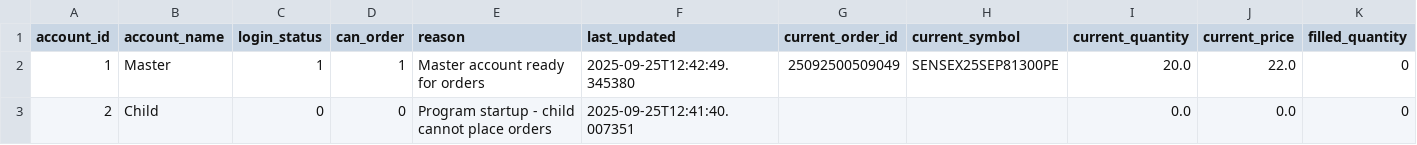
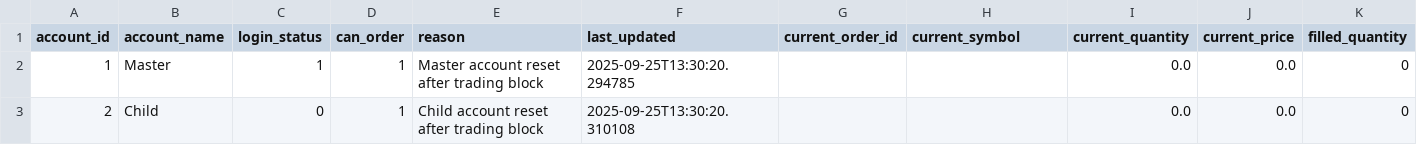
Before and after one commit to kratikdebdocumentation-max/MasterChild, a CSV file: account_state.csv, drawn as a sheet; only a part is shown; the diff names each change by its address in the sheet, - before the commit and + after, or states it on an @@ line.

Commit message:
Kratik v17 -- Target SL and Trailing orders firing great- websocket exception added

```diff
--- a/account_state.csv
+++ b/account_state.csv
-E2 (reason): Master account ready for orders
+E2 (reason): Master account reset after trading block
-F2 (last_updated): 2025-09-25T12:42:49.345380
+F2 (last_updated): 2025-09-25T13:30:20.294785
-G2 (current_order_id): 25092500509049
+G2 (current_order_id): (empty)
-H2 (current_symbol): SENSEX25SEP81300PE
+H2 (current_symbol): (empty)
-I2 (current_quantity): 20.0
+I2 (current_quantity): 0.0
-J2 (current_price): 22.0
+J2 (current_price): 0.0
-D3 (can_order): 0
+D3 (can_order): 1
-E3 (reason): Program startup - child cannot place orders
+E3 (reason): Child account reset after trading block
-F3 (last_updated): 2025-09-25T12:41:40.007351
+F3 (last_updated): 2025-09-25T13:30:20.310108
```
Also changed, not shown: 4 other files.
